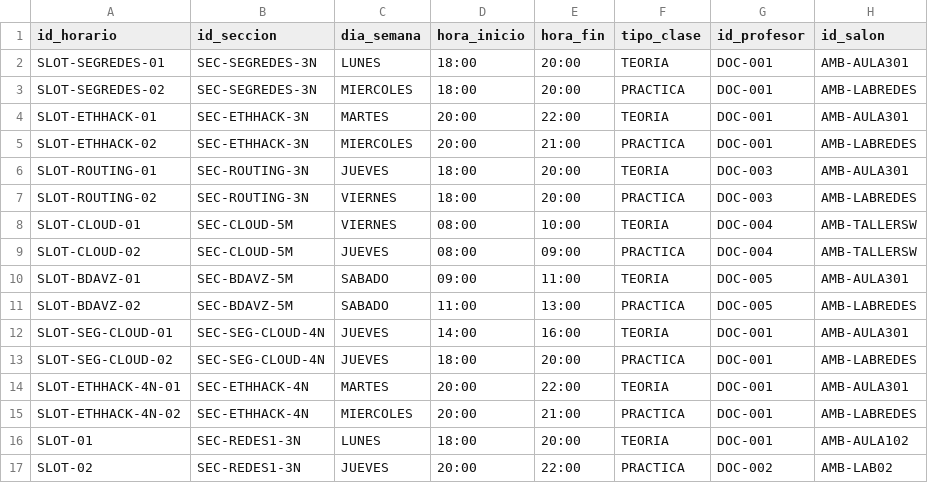
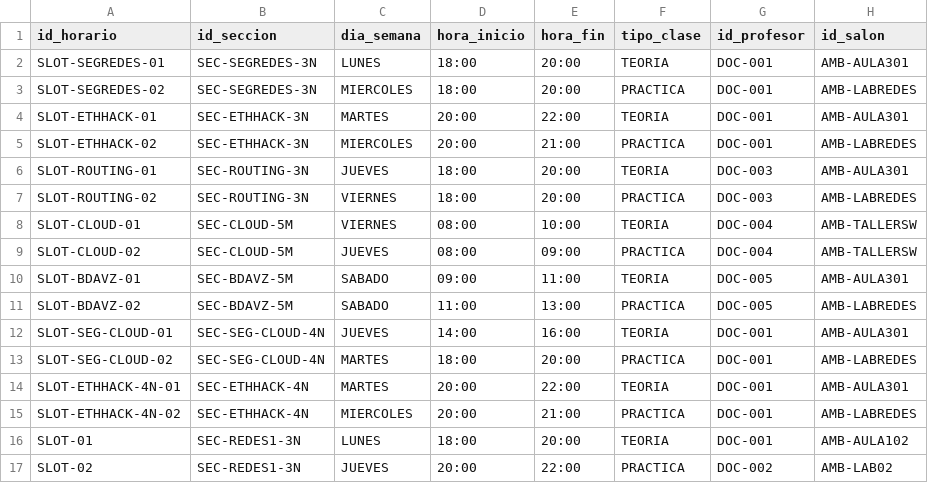
Before and after one commit to Aireck2/take-attendance-java, a CSV file: data/horario_seccion.csv, drawn as a sheet.

```diff
--- a/data/horario_seccion.csv
+++ b/data/horario_seccion.csv
@@ -12,3 +12,3 @@ SLOT-BDAVZ-02,SEC-BDAVZ-5M,SABADO,11:00,13:00,PRACTICA,DOC-005,AMB-LABREDES
 SLOT-SEG-CLOUD-01,SEC-SEG-CLOUD-4N,JUEVES,14:00,16:00,TEORIA,DOC-001,AMB-AULA301
-SLOT-SEG-CLOUD-02,SEC-SEG-CLOUD-4N,JUEVES,18:00,20:00,PRACTICA,DOC-001,AMB-LABREDES
+SLOT-SEG-CLOUD-02,SEC-SEG-CLOUD-4N,MARTES,18:00,20:00,PRACTICA,DOC-001,AMB-LABREDES
 SLOT-ETHHACK-4N-01,SEC-ETHHACK-4N,MARTES,20:00,22:00,TEORIA,DOC-001,AMB-AULA301
```
Also changed, not shown: data/estudiante.csv, data/matricula.csv, 3 other files.
